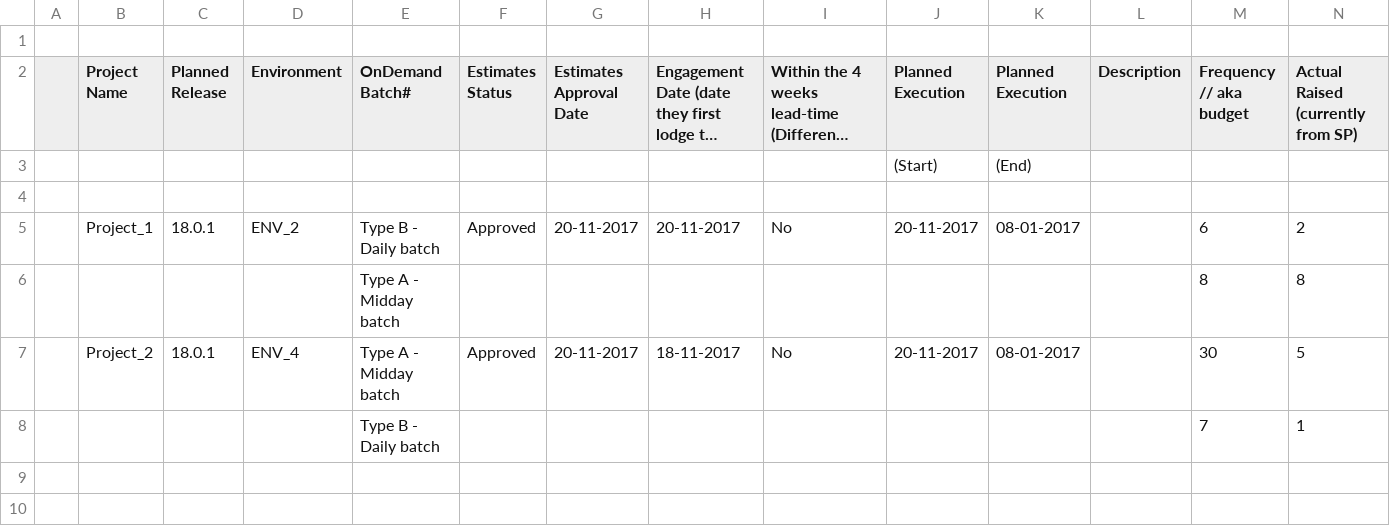
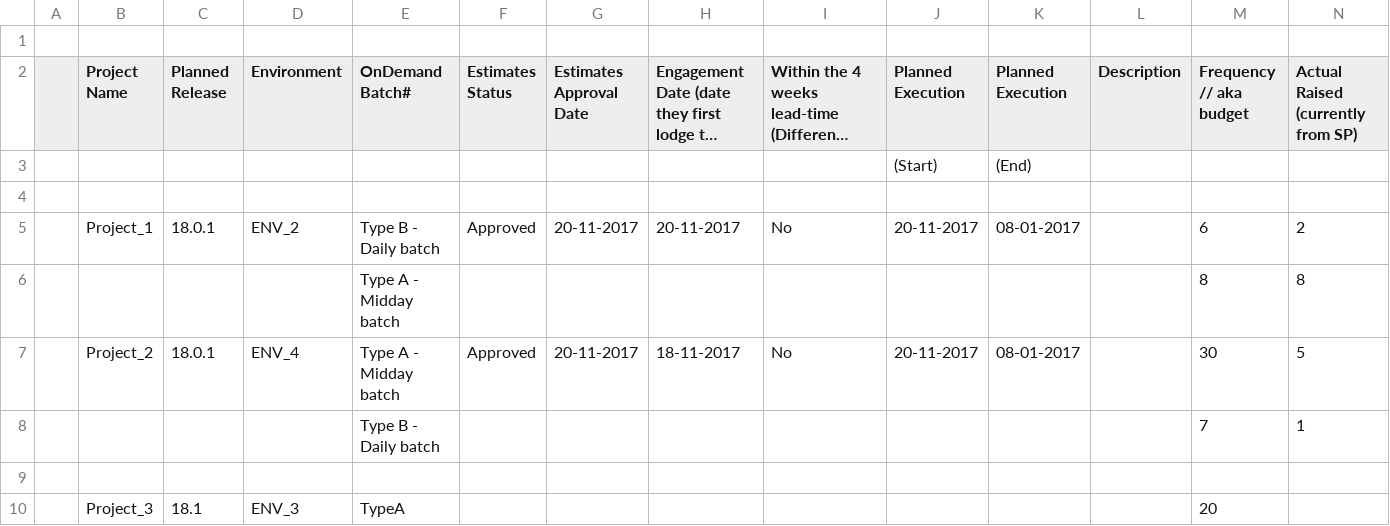
Before and after one commit to BatchOpsPOCTest/POCTest, a CSV file: Project_Tracker/Project_Tracker.csv, drawn as a sheet; only a part is shown; long unchanged cells end in …; rows hold the shown columns only; the diff names each change by its address in the sheet, - before the commit and + after, or states it on an @@ line.

Commit message:
Updated Project Tracker for Project_3

```diff
--- a/Project_Tracker/Project_Tracker.csv
+++ b/Project_Tracker/Project_Tracker.csv
+row 9: (empty)
+row 10:  | Project_3 | 18.1 | ENV_3 | TypeA |  |  |  |  |  |  |  | 20
```
